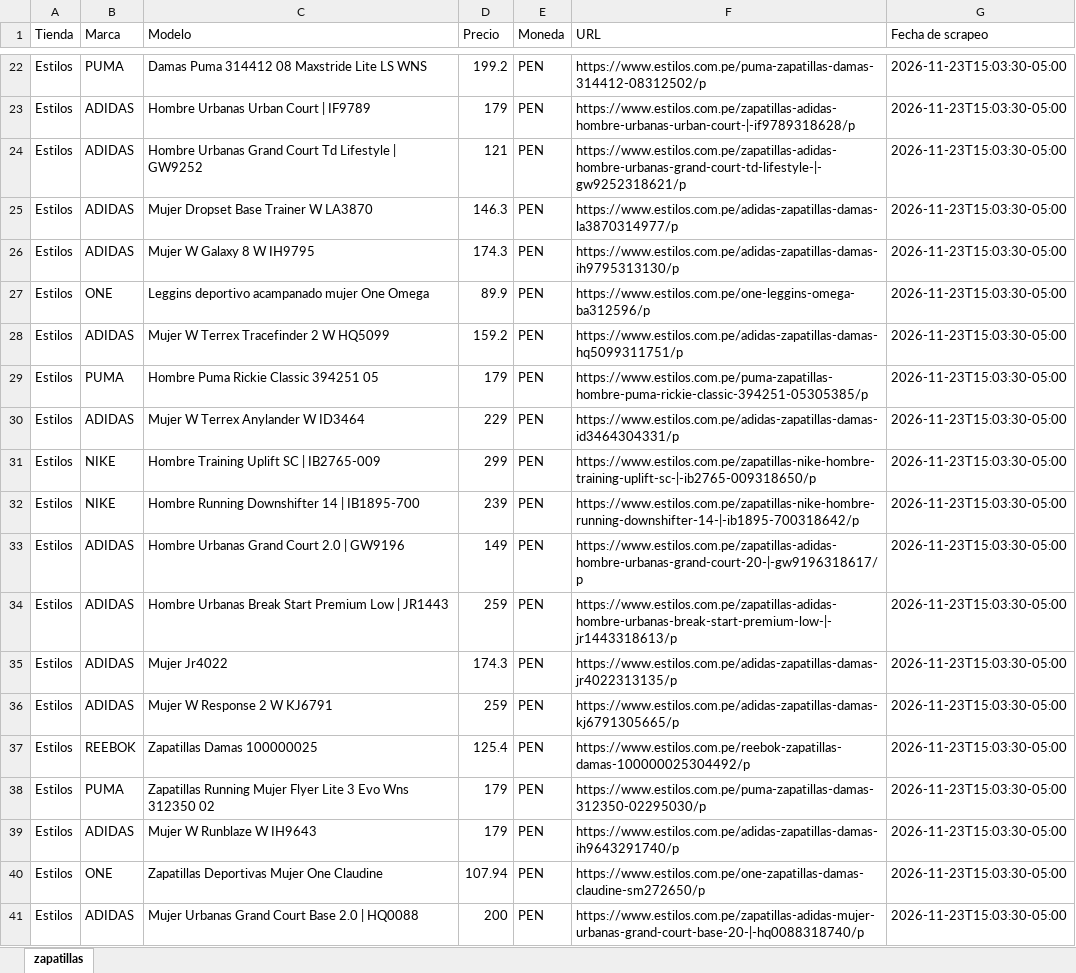
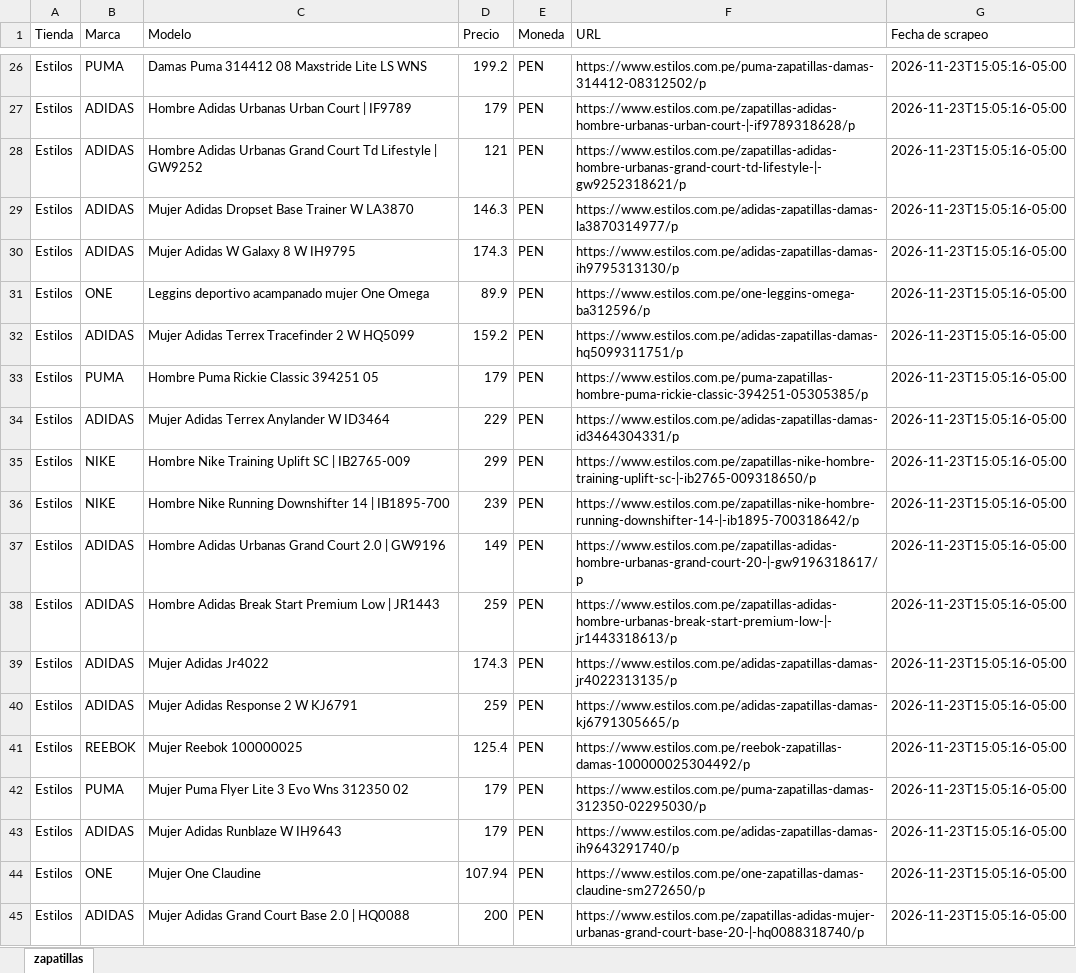
Before and after one commit to gdny0208/comparador-zapatillas, an Excel workbook: zapatillas.xlsx, sheet zapatillas, drawn as a sheet; only a part is shown, gaps mark what is left out; values as stored, in another font and other column widths than the file's, no borders; addresses are those after the commit; the diff covers the shown part only; the diff names each change by its address in the sheet, - before the commit and + after, or states it on an @@ line.

Commit message:
Actualiza zapatillas.xlsx (44 productos, 2026-11-23T15:05:16-05:00)

```diff
--- a/zapatillas.xlsx (sheet zapatillas)
+++ b/zapatillas.xlsx (sheet zapatillas)
-G26:G45 (Fecha de scrapeo): 2026-11-23T15:03:30-05:00
+G26:G45 (Fecha de scrapeo): 2026-11-23T15:05:16-05:00
-C27 (Modelo): Hombre Urbanas Urban Court | IF9789
+C27 (Modelo): Hombre Adidas Urbanas Urban Court | IF9789
-C28 (Modelo): Hombre Urbanas Grand…
+C28 (Modelo): Hombre Adidas Urbanas Grand…
-C29 (Modelo): Mujer Dropset Base Trainer W LA3870
+C29 (Modelo): Mujer Adidas Dropset Base Trainer W LA3870
-C30 (Modelo): Mujer W Galaxy 8 W IH9795
+C30 (Modelo): Mujer Adidas W Galaxy 8 W IH9795
-C32 (Modelo): Mujer W Terrex Tracefinder 2 W HQ5099
+C32 (Modelo): Mujer Adidas Terrex Tracefinder 2 W HQ5099
-C34 (Modelo): Mujer W Terrex Anylander W ID3464
+C34 (Modelo): Mujer Adidas Terrex Anylander W ID3464
-C35 (Modelo): Hombre Training Uplift SC | IB2765-009
+C35 (Modelo): Hombre Nike Training Uplift SC | IB2765-009
-C36 (Modelo): Hombre Running Downshifter 14 | IB1895-700
+C36 (Modelo): Hombre Nike Running Downshifter 14 | IB1895-700
-C37 (Modelo): Hombre Urbanas Grand Court 2.0 | GW9196
+C37 (Modelo): Hombre Adidas Urbanas Grand Court 2.0 | GW9196
-C38 (Modelo): Hombre Urbanas Break Start…
+C38 (Modelo): Hombre Adidas Break Start…
-C39 (Modelo): Mujer Jr4022
+C39 (Modelo): Mujer Adidas Jr4022
-C40 (Modelo): Mujer W Response 2 W KJ6791
+C40 (Modelo): Mujer Adidas Response 2 W KJ6791
-C41 (Modelo): Zapatillas Damas 100000025
+C41 (Modelo): Mujer Reebok 100000025
-C42 (Modelo): Zapatillas Running Mujer Flyer Lite…
+C42 (Modelo): Mujer Puma Flyer Lite…
-C43 (Modelo): Mujer W Runblaze W IH9643
+C43 (Modelo): Mujer Adidas Runblaze W IH9643
-C44 (Modelo): Zapatillas Deportivas Mujer One Claudine
+C44 (Modelo): Mujer One Claudine
-C45 (Modelo): Mujer Urbanas Grand Court Base 2.0 | HQ0088
+C45 (Modelo): Mujer Adidas Grand Court Base 2.0 | HQ0088
```
Also changed, not shown: 19 added rows, 15 removed rows and 6 edited cells elsewhere in this sheet.
